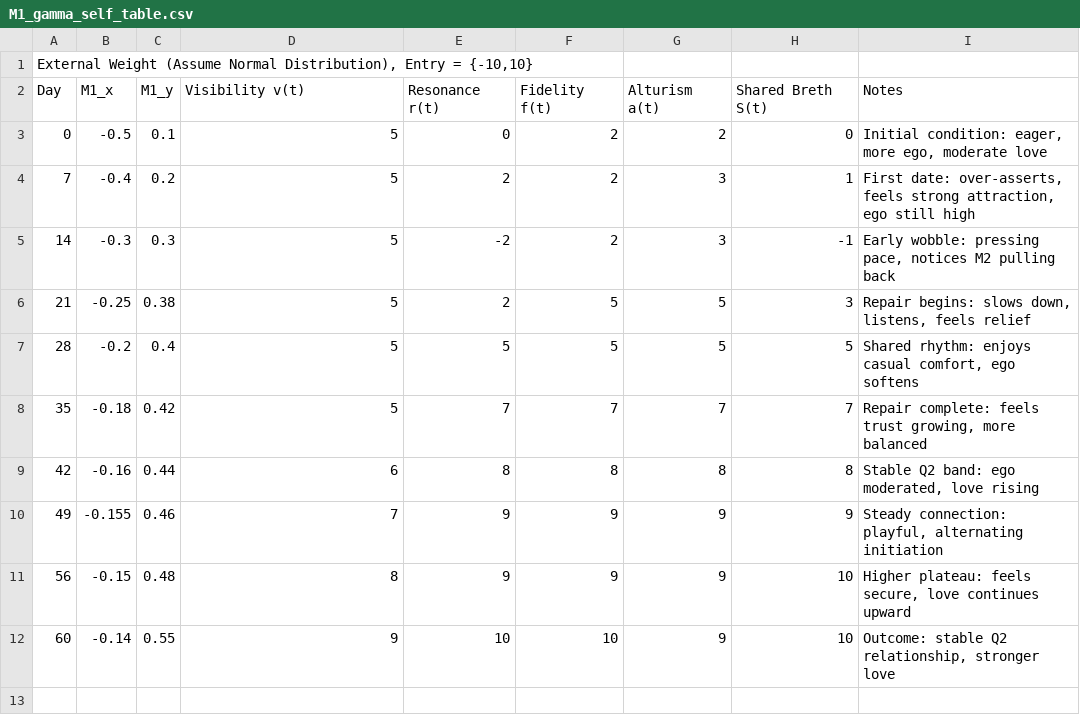
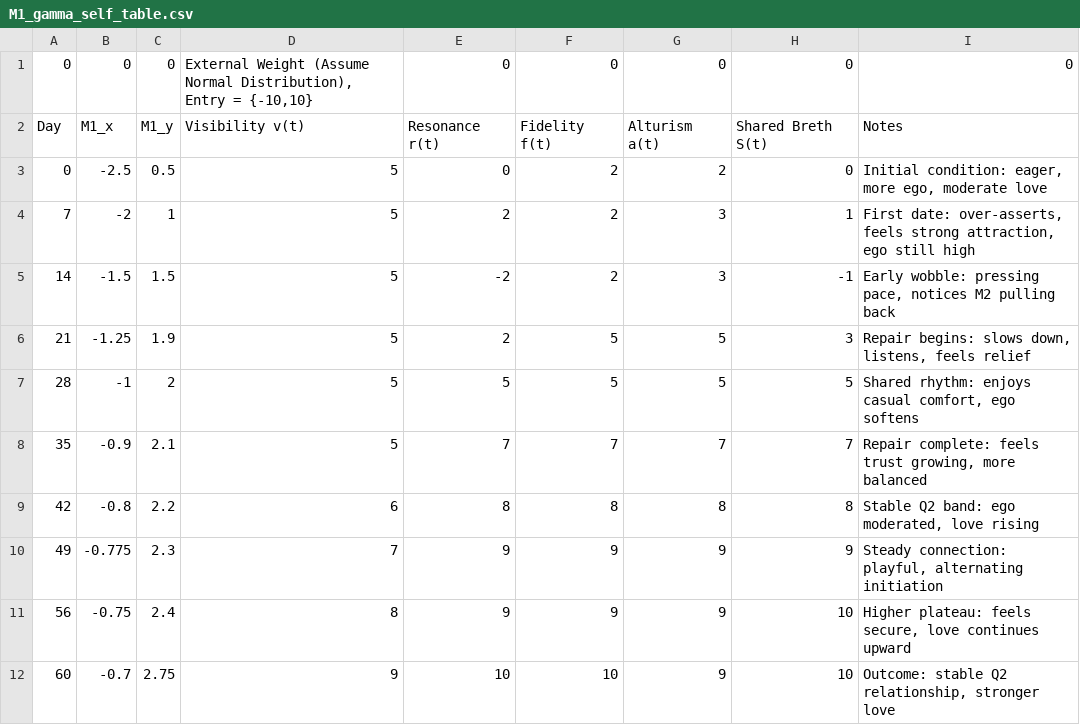
Before and after one commit to CuriousOne23/WhenMathPrays, a CSV file: docs/scenarios/Singles_Dating_to_Love/M1_gamma_self_table.csv, drawn as a sheet.

```diff
--- a/docs/scenarios/Singles_Dating_to_Love/M1_gamma_self_table.csv
+++ b/docs/scenarios/Singles_Dating_to_Love/M1_gamma_self_table.csv
@@ -1,12 +1,13 @@
-External Weight (Assume Normal Distribution), Entry = {-10,10}					
+0	0	0	"External Weight (Assume Normal Distribution),
+Entry = {-10,10}"	0	0	0	0	0
 Day	M1_x	M1_y	Visibility v(t)	Resonance r(t)	Fidelity f(t)	Alturism a(t)	Shared Breth S(t)	Notes
-0	-0.5	0.1	5	0	2	2	0	Initial condition: eager, more ego, moderate love
-7	-0.4	0.2	5	2	2	3	1	First date: over-asserts, feels strong attraction, ego still high
-14	-0.3	0.3	5	-2	2	3	-1	Early wobble: pressing pace, notices M2 pulling back
-21	-0.25	0.38	5	2	5	5	3	Repair begins: slows down, listens, feels relief
-28	-0.2	0.4	5	5	5	5	5	Shared rhythm: enjoys casual comfort, ego softens
-35	-0.18	0.42	5	7	7	7	7	Repair complete: feels trust growing, more balanced
-42	-0.16	0.44	6	8	8	8	8	Stable Q2 band: ego moderated, love rising
-49	-0.155	0.46	7	9	9	9	9	Steady connection: playful, alternating initiation
-56	-0.15	0.48	8	9	9	9	10	Higher plateau: feels secure, love continues upward
-60	-0.14	0.55	9	10	10	9	10	Outcome: stable Q2 relationship, stronger love
+0	-2.5	0.5	5	0	2	2	0	Initial condition: eager, more ego, moderate love
+7	-2	1	5	2	2	3	1	First date: over-asserts, feels strong attraction, ego still high
+14	-1.5	1.5	5	-2	2	3	-1	Early wobble: pressing pace, notices M2 pulling back
+21	-1.25	1.9	5	2	5	5	3	Repair begins: slows down, listens, feels relief
+28	-1	2	5	5	5	5	5	Shared rhythm: enjoys casual comfort, ego softens
+35	-0.9	2.1	5	7	7	7	7	Repair complete: feels trust growing, more balanced
+42	-0.8	2.2	6	8	8	8	8	Stable Q2 band: ego moderated, love rising
+49	-0.775	2.3	7	9	9	9	9	Steady connection: playful, alternating initiation
+56	-0.75	2.4	8	9	9	9	10	Higher plateau: feels secure, love continues upward
+60	-0.7	2.75	9	10	10	9	10	Outcome: stable Q2 relationship, stronger love
```
Also changed, not shown: docs/scenarios/Singles_Dating_to_Love/M2_gamma_self_table.csv, 3 other files.
